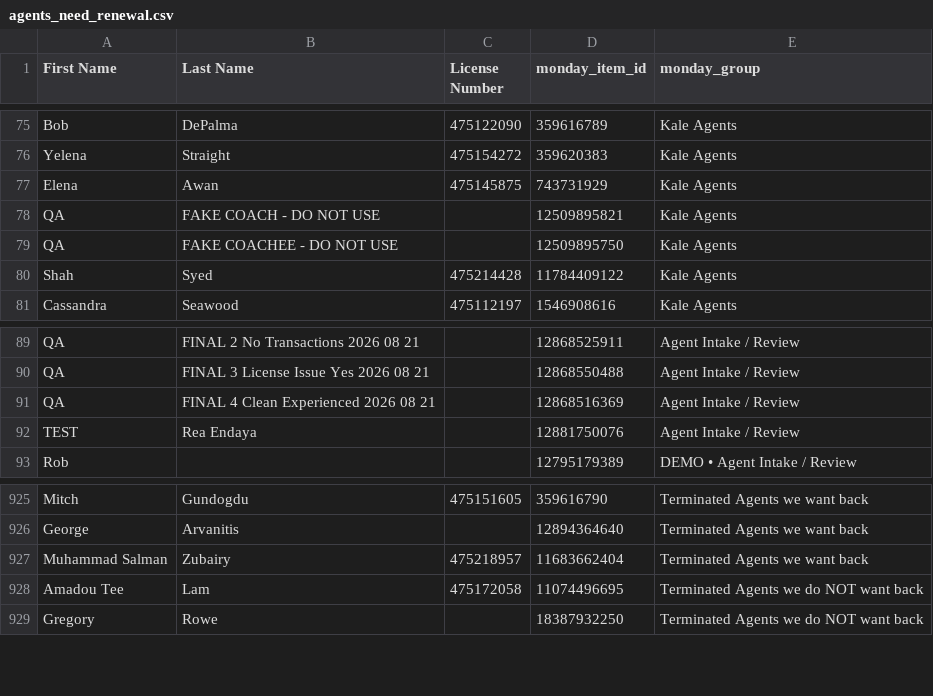
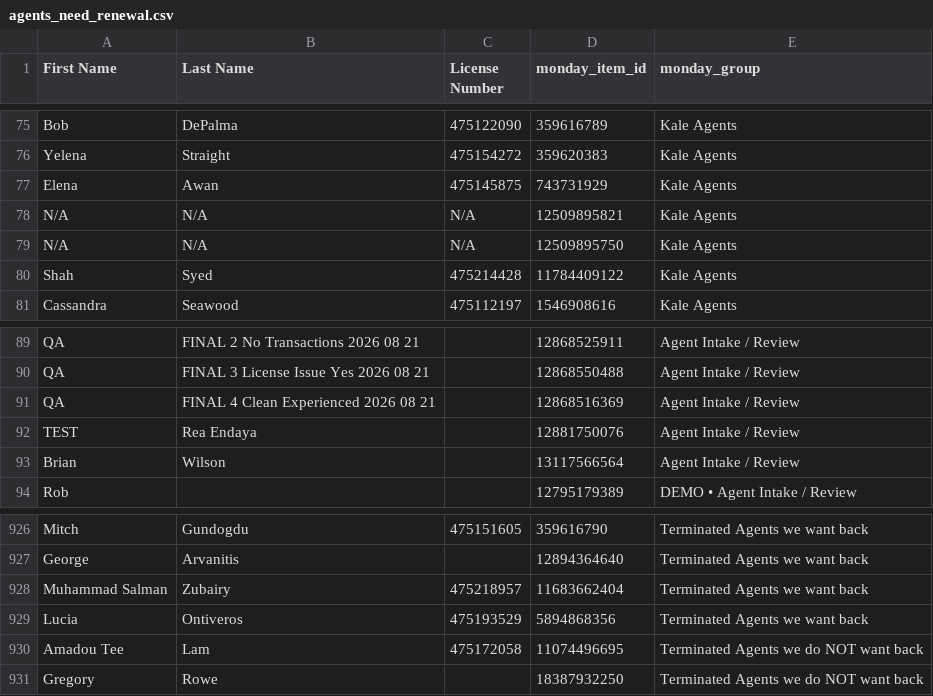
Before and after one commit to delfinparis/kha-agent-renewal-project, a CSV file: agents_need_renewal.csv, drawn as a sheet; only a part is shown, gaps mark what is left out; removed rows and columns are numbered as before the commit, all else as after; the diff names each change by its address in the sheet, - before the commit and + after, or states it on an @@ line.

```diff
--- a/agents_need_renewal.csv
+++ b/agents_need_renewal.csv
-row 78: QA | FAKE COACH - DO NOT USE |  | 12509895821 | Kale Agents
-row 79: QA | FAKE COACHEE - DO NOT USE |  | 12509895750 | Kale Agents
+row 78: N/A | N/A | N/A | 12509895821 | Kale Agents
+row 79: N/A | N/A | N/A | 12509895750 | Kale Agents
+row 93: Brian | Wilson |  | 13117566564 | Agent Intake / Review
+row 929: Lucia | Ontiveros | 475193529 | 5894868356 | Terminated Agents we want back
```
Also changed, not shown: 1 other file.
